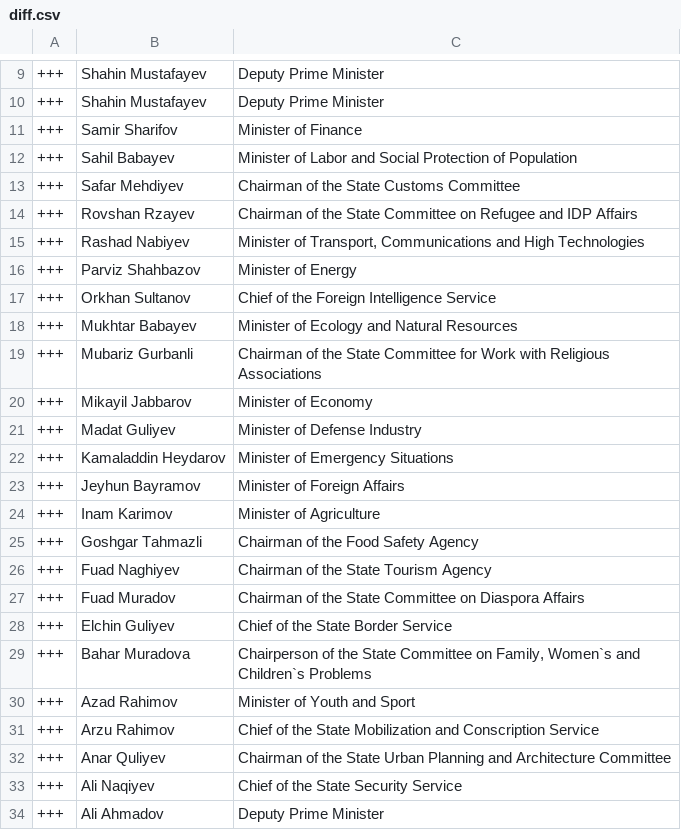
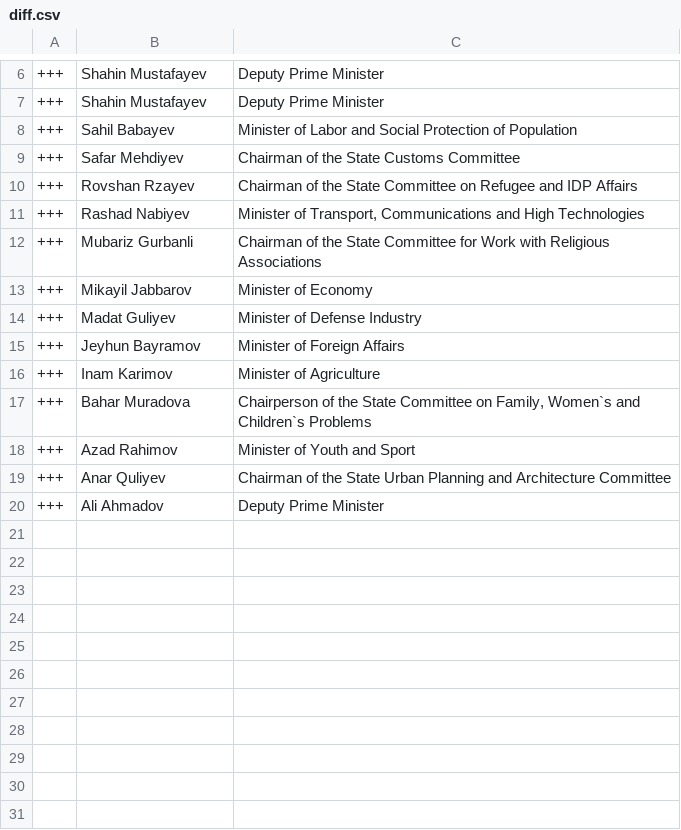
Before and after one commit to every-politician-scrapers/azerbaijan-cabinet, a CSV file: data/diff.csv, drawn as a sheet; only a part is shown, gaps mark what is left out; the diff covers the shown part only; the diff names each change by its address in the sheet, - before the commit and + after, or states it on an @@ line.

```diff
--- a/data/diff.csv
+++ b/data/diff.csv
-row 11: +++ | Samir Sharifov | Minister of Finance
-row 16: +++ | Parviz Shahbazov | Minister of Energy
-row 17: +++ | Orkhan Sultanov | Chief of the Foreign Intelligence Service
-row 18: +++ | Mukhtar Babayev | Minister of Ecology and Natural Resources
-row 22: +++ | Kamaladdin Heydarov | Minister of Emergency Situations
-row 25: +++ | Goshgar Tahmazli | Chairman of the Food Safety Agency
-row 26: +++ | Fuad Naghiyev | Chairman of the State Tourism Agency
-row 27: +++ | Fuad Muradov | Chairman of the State Committee on Diaspora Affairs
-row 28: +++ | Elchin Guliyev | Chief of the State Border Service
-row 31: +++ | Arzu Rahimov | Chief of the State Mobilization and Conscription Service
-row 33: +++ | Ali Naqiyev | Chief of the State Security Service
```
Also changed, not shown: 3 removed rows elsewhere in this file, data/wikidata.csv.
